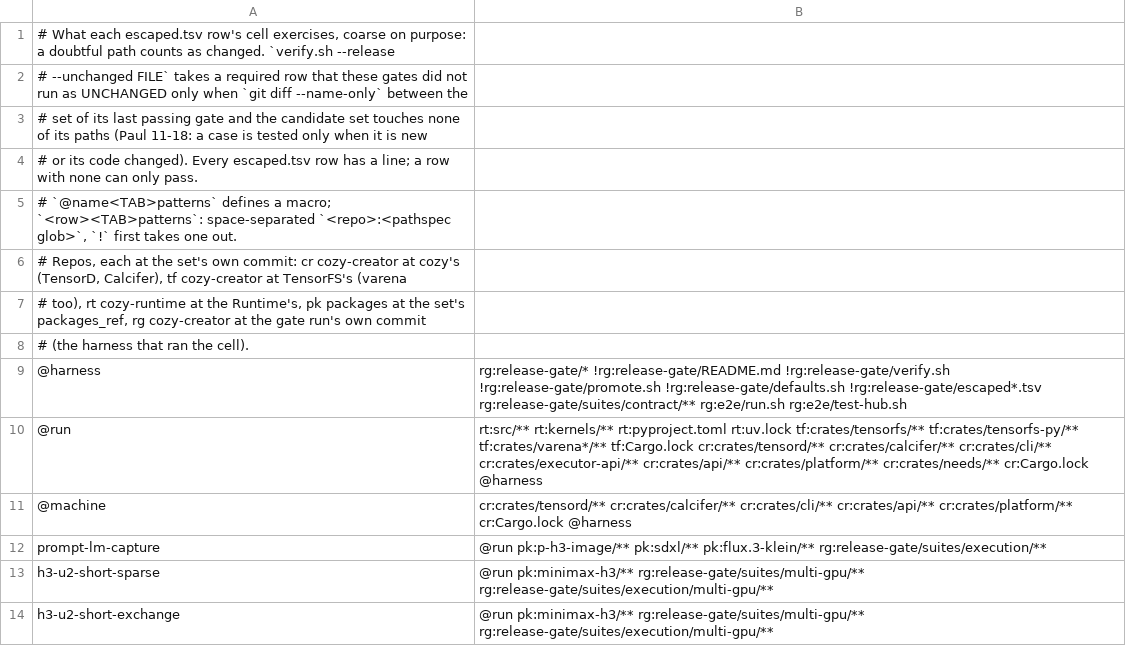
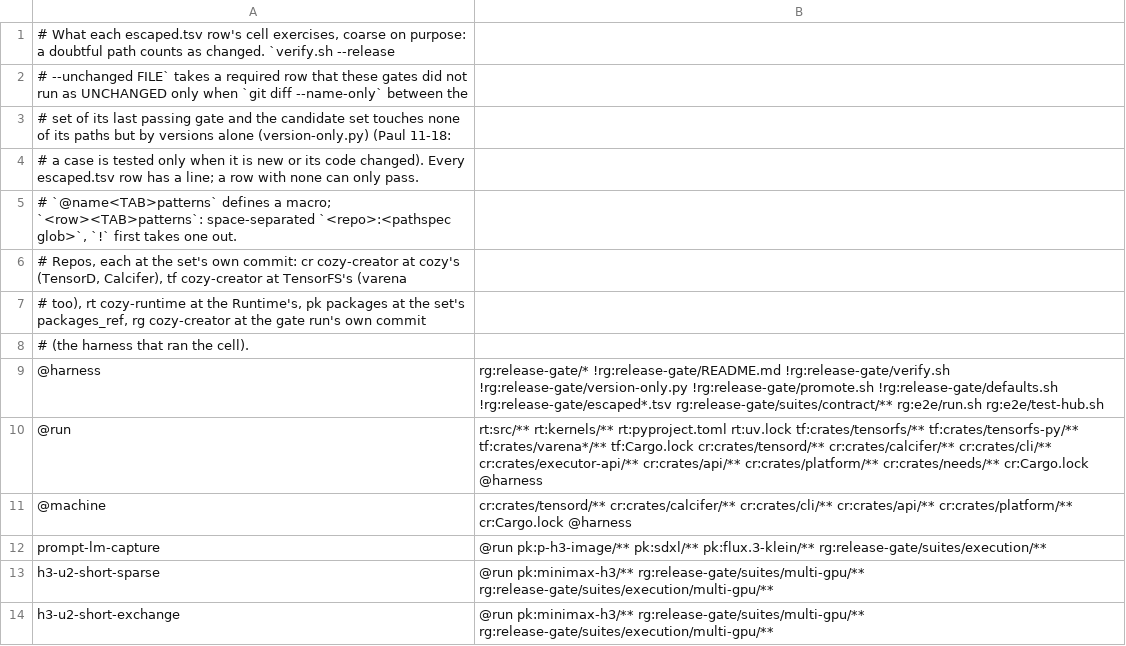
Before and after one commit to cozy-creator/cozy-creator, a TSV file: release-gate/escaped-paths.tsv, drawn as a sheet; only a part is shown.

Commit message:
verify.sh --unchanged: a file whose change is versions alone (a release cut's) runs as it did; version-only.py judges named files in any repo, Cargo's too (cl-1264)

```diff
--- a/release-gate/escaped-paths.tsv
+++ b/release-gate/escaped-paths.tsv
@@ -2,4 +2,4 @@
 # --unchanged FILE` takes a required row that these gates did not run as UNCHANGED only when `git diff --name-only` between the
-# set of its last passing gate and the candidate set touches none of its paths (Paul 11-18: a case is tested only when it is new
-# or its code changed). Every escaped.tsv row has a line; a row with none can only pass.
+# set of its last passing gate and the candidate set touches none of its paths but by versions alone (version-only.py) (Paul 11-18:
+# a case is tested only when it is new or its code changed). Every escaped.tsv row has a line; a row with none can only pass.
 # `@name<TAB>patterns` defines a macro; `<row><TAB>patterns`: space-separated `<repo>:<pathspec glob>`, `!` first takes one out.
@@ -8,3 +8,3 @@
 # (the harness that ran the cell).
-@harness	rg:release-gate/* !rg:release-gate/README.md !rg:release-gate/verify.sh !rg:release-gate/promote.sh !rg:release-gate/defaults.sh !rg:release-gate/escaped*.tsv rg:release-gate/suites/contract/** rg:e2e/run.sh rg:e2e/test-hub.sh
+@harness	rg:release-gate/* !rg:release-gate/README.md !rg:release-gate/verify.sh !rg:release-gate/version-only.py !rg:release-gate/promote.sh !rg:release-gate/defaults.sh !rg:release-gate/escaped*.tsv rg:release-gate/suites/contract/** rg:e2e/run.sh rg:e2e/test-hub.sh
 @run	rt:src/** rt:kernels/** rt:pyproject.toml rt:uv.lock tf:crates/tensorfs/** tf:crates/tensorfs-py/** tf:crates/varena*/** tf:Cargo.lock cr:crates/tensord/** cr:crates/calcifer/** cr:crates/cli/** cr:crates/executor-api/** cr:crates/api/** cr:crates/platform/** cr:crates/needs/** cr:Cargo.lock @harness
```
Also changed, not shown: 2 other files.
